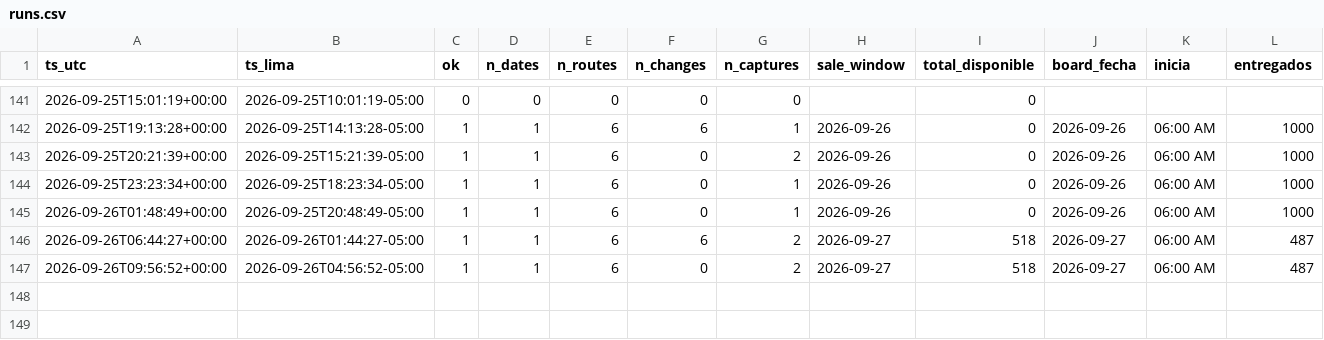
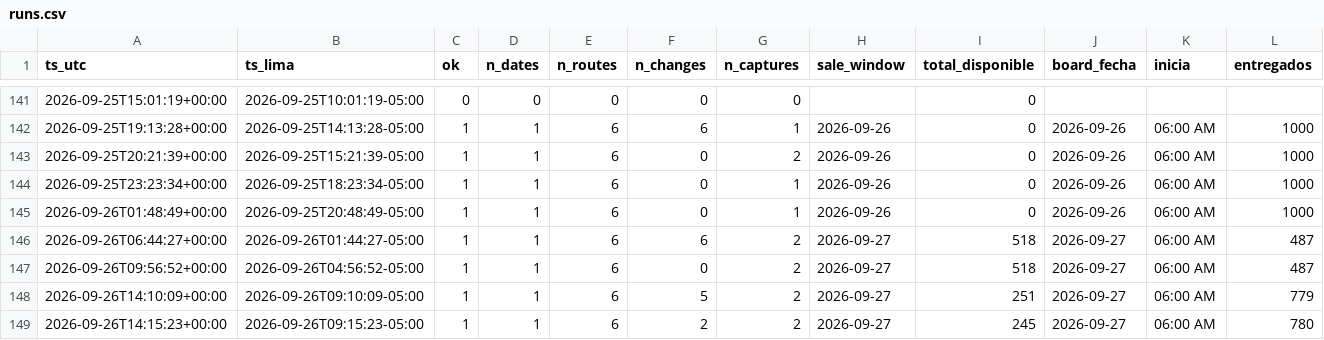
Before and after one commit to kofikid4/machupicchu-live-tracker, a CSV file: data/runs.csv, drawn as a sheet; only a part is shown, gaps mark what is left out; rows hold the shown columns only; the diff names each change by its address in the sheet, - before the commit and + after, or states it on an @@ line.

```diff
--- a/data/runs.csv
+++ b/data/runs.csv
+row 148: 2026-09-26T14:10:09+00:00 | 2026-09-26T09:10:09-05:00 | 1 | 1 | 6 | 5 | 2 | 2026-09-27 | 251 | 2026-09-27 | 06:00 AM | 779
+row 149: 2026-09-26T14:15:23+00:00 | 2026-09-26T09:15:23-05:00 | 1 | 1 | 6 | 2 | 2 | 2026-09-27 | 245 | 2026-09-27 | 06:00 AM | 780
```
Also changed, not shown: data/observations/2026-09.csv, 2 other files.
